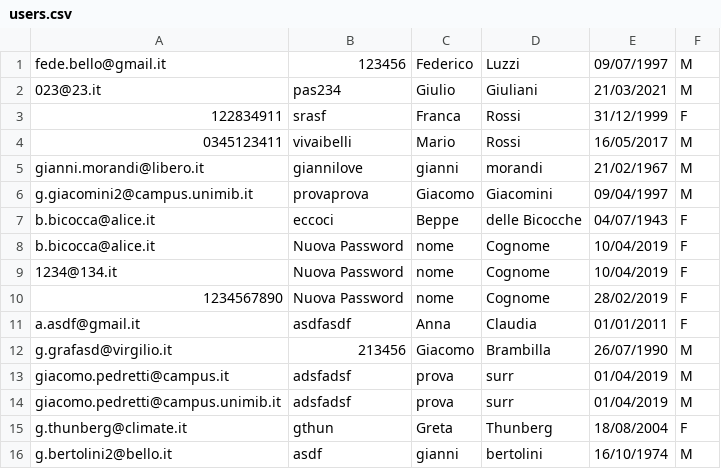
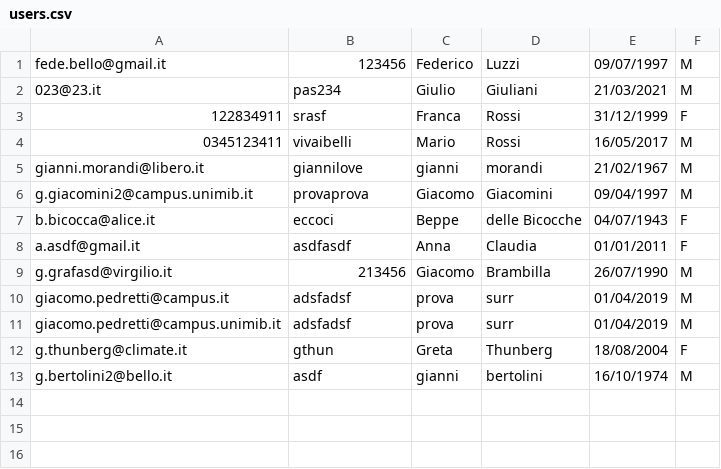
Before and after one commit to fedelux3/projectC-, a CSV file: projectQT/users.csv, drawn as a sheet; the diff names each change by its address in the sheet, - before the commit and + after, or states it on an @@ line.

```diff
--- a/projectQT/users.csv
+++ b/projectQT/users.csv
-row 8: b.bicocca@alice.it | Nuova Password | nome | Cognome | 10/04/2019 | F
-row 9: 1234@134.it | Nuova Password | nome | Cognome | 10/04/2019 | F
-row 10: 1234567890 | Nuova Password | nome | Cognome | 28/02/2019 | F
```
Also changed, not shown: 6 other files.
